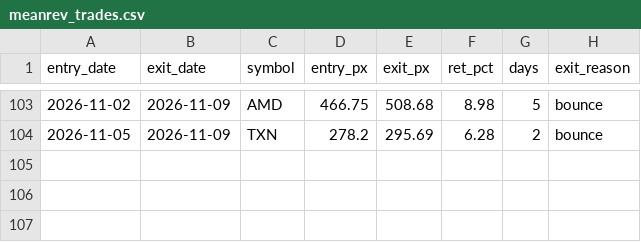
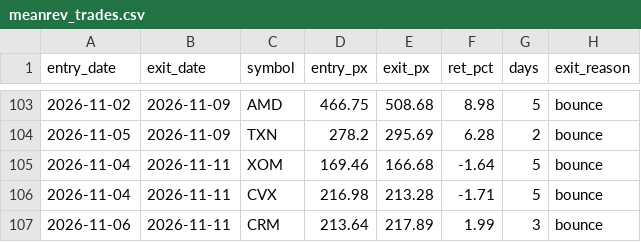
Before and after one commit to maciejmikulewiczpl-ux/Trading, a CSV file: logs/meanrev_trades.csv, drawn as a sheet; only a part is shown, gaps mark what is left out; the diff names each change by its address in the sheet, - before the commit and + after, or states it on an @@ line.

Commit message:
data: VM analytical logs 2026-11-11

```diff
--- a/logs/meanrev_trades.csv
+++ b/logs/meanrev_trades.csv
+row 105: 2026-11-04 | 2026-11-11 | XOM | 169.46 | 166.68 | -1.64 | 5 | bounce
+row 106: 2026-11-04 | 2026-11-11 | CVX | 216.98 | 213.28 | -1.71 | 5 | bounce
+row 107: 2026-11-06 | 2026-11-11 | CRM | 213.64 | 217.89 | 1.99 | 3 | bounce
```
Also changed, not shown: logs/lottery_execution.csv.
